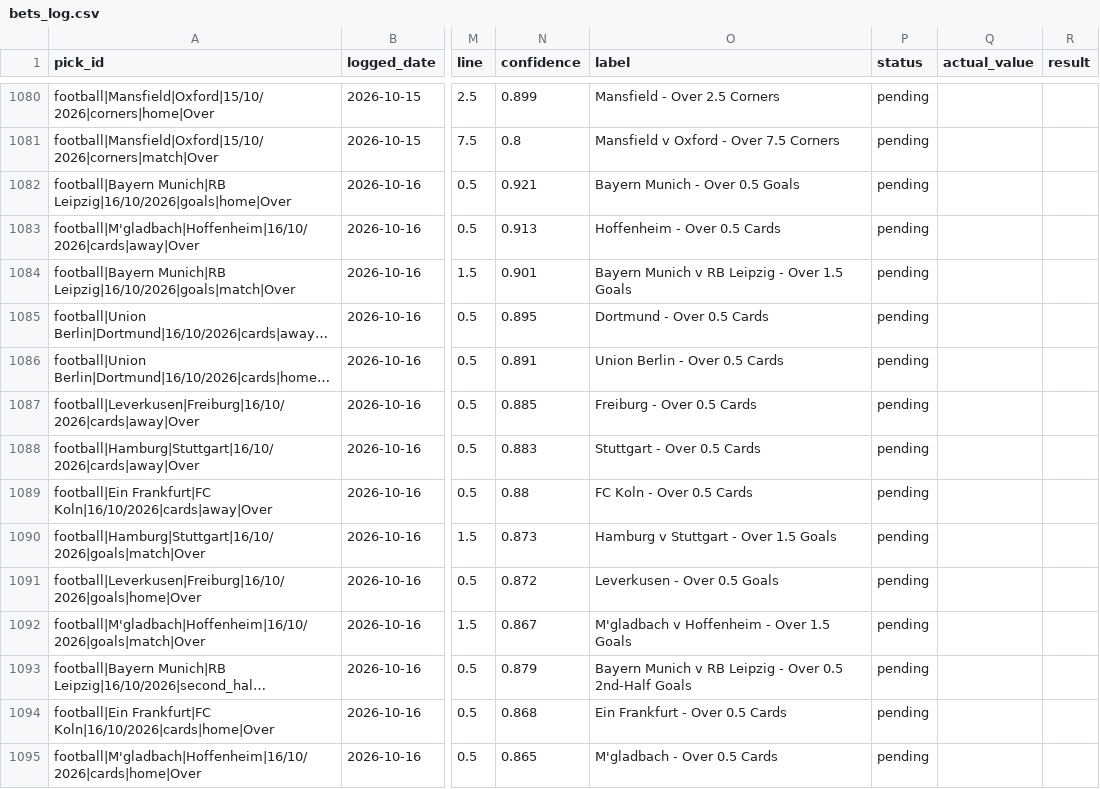
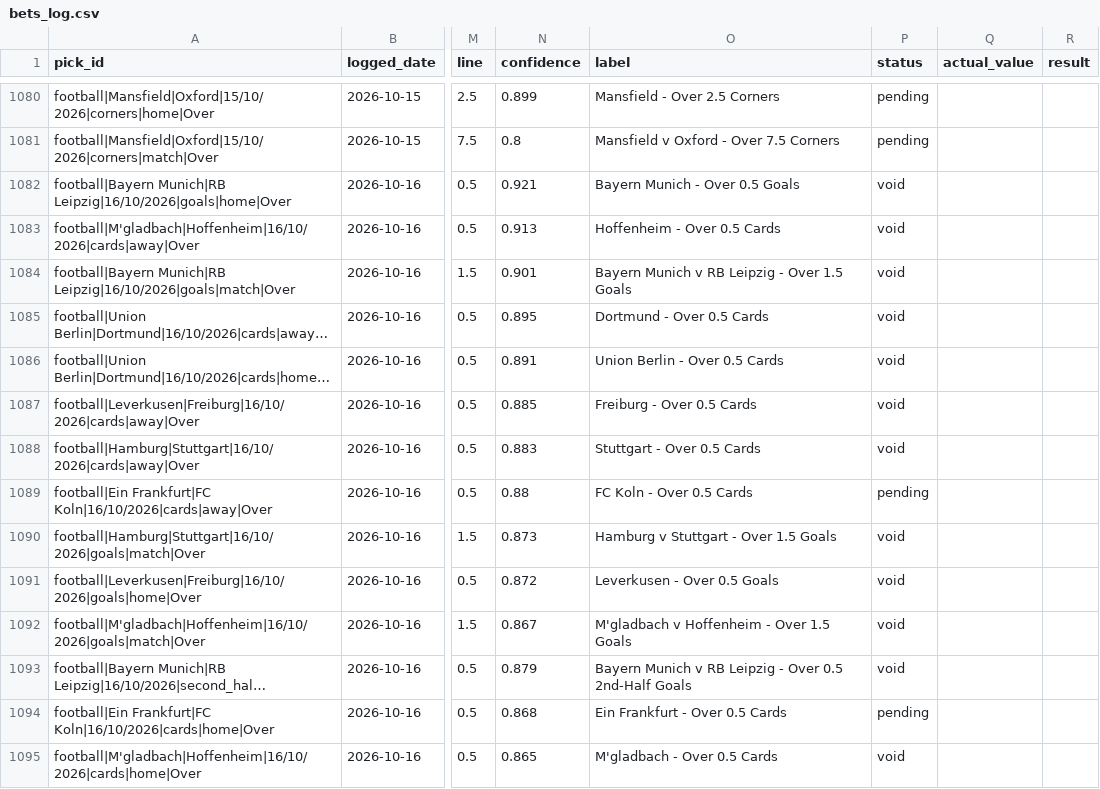
Before and after one commit to georgecharlesworth5-sudo/footystatpack, a CSV file: bets_log.csv, drawn as a sheet; only a part is shown, gaps mark what is left out; long unchanged cells end in …; the diff covers the shown part only; the diff names each change by its address in the sheet, - before the commit and + after, or states it on an @@ line.

```diff
--- a/bets_log.csv
+++ b/bets_log.csv
-P1082:P1088 (status): pending
+P1082:P1088 (status): void
-P1090:P1093 (status): pending
+P1090:P1093 (status): void
-P1095 (status): pending
+P1095 (status): void
```
Also changed, not shown: 11 edited cells elsewhere in this file, data/fixture_odds.csv, 3 other files.
